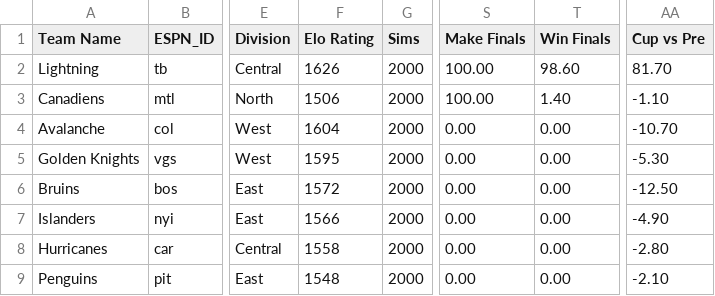
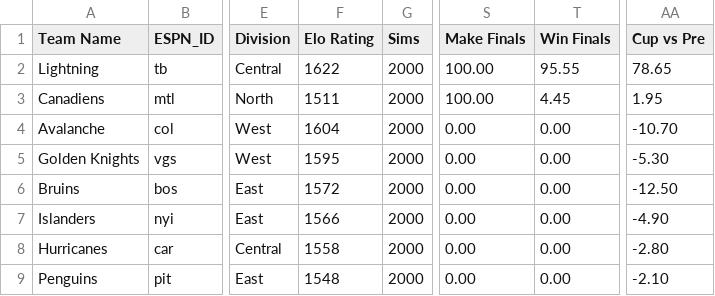
Before and after one commit to Neil-Paine-1/NHL-Player-And-Team-Ratings, a CSV file: NHL-odds-current.csv, drawn as a sheet; only a part is shown, gaps mark what is left out; the diff names each change by its address in the sheet, - before the commit and + after, or states it on an @@ line.

Commit message:
Updated through Game 4 of the Stanley Cup Final.

```diff
--- a/NHL-odds-current.csv
+++ b/NHL-odds-current.csv
-F2 (Elo Rating): 1626
+F2 (Elo Rating): 1622
-T2 (Win Finals): 98.60
+T2 (Win Finals): 95.55
-AA2 (Cup vs Pre): 81.70
+AA2 (Cup vs Pre): 78.65
-F3 (Elo Rating): 1506
+F3 (Elo Rating): 1511
-T3 (Win Finals): 1.40
+T3 (Win Finals): 4.45
-AA3 (Cup vs Pre): -1.10
+AA3 (Cup vs Pre): 1.95
```
